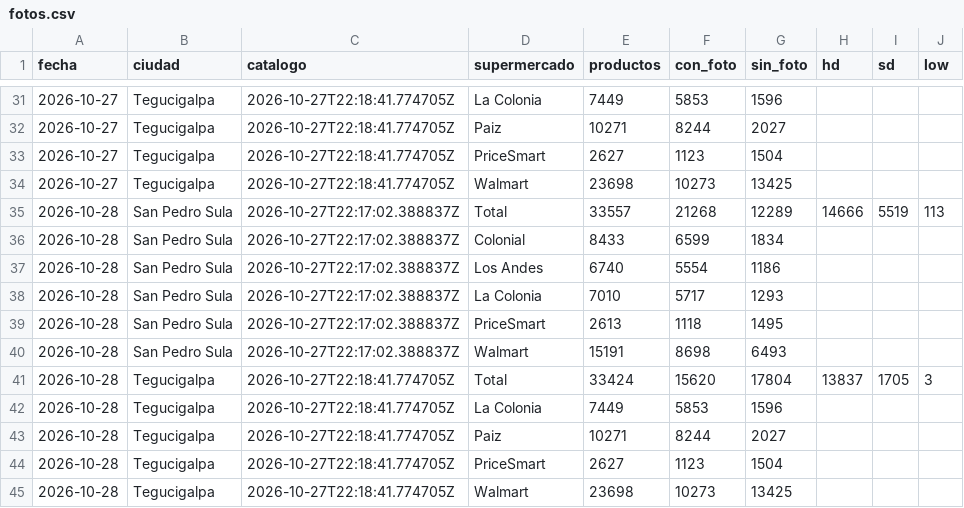
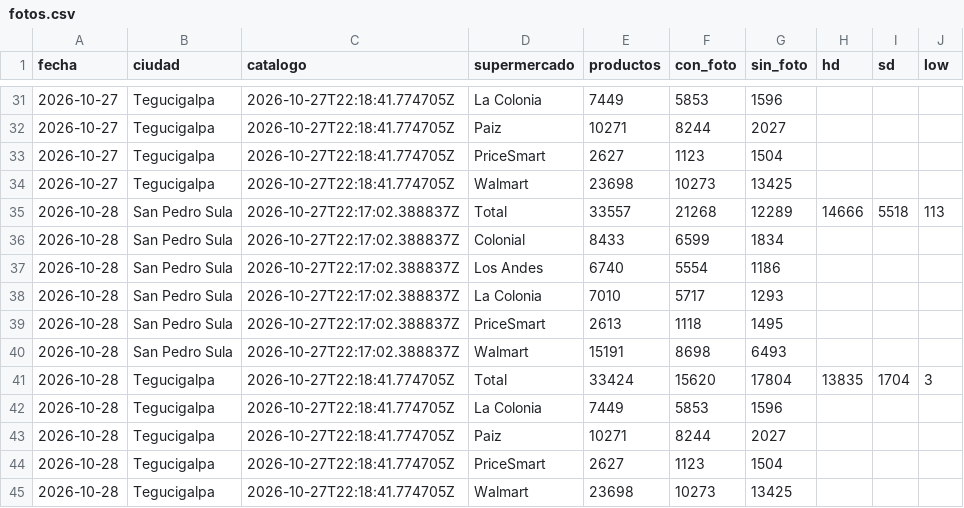
Before and after one commit to jchernandez-portfolio/precios-supermercados-sps, a CSV file: fotos.csv, drawn as a sheet; only a part is shown, gaps mark what is left out.

```diff
--- a/fotos.csv
+++ b/fotos.csv
@@ -34,3 +34,3 @@ fecha,ciudad,catalogo,supermercado,productos,con_foto,sin_foto,hd,sd,low
 2026-10-27,Tegucigalpa,2026-10-27T22:18:41.774705Z,Walmart,23698,10273,13425,,,
-2026-10-28,San Pedro Sula,2026-10-27T22:17:02.388837Z,Total,33557,21268,12289,14666,5519,113
+2026-10-28,San Pedro Sula,2026-10-27T22:17:02.388837Z,Total,33557,21268,12289,14666,5518,113
 2026-10-28,San Pedro Sula,2026-10-27T22:17:02.388837Z,Colonial,8433,6599,1834,,,
@@ -40,3 +40,3 @@ fecha,ciudad,catalogo,supermercado,productos,con_foto,sin_foto,hd,sd,low
 2026-10-28,San Pedro Sula,2026-10-27T22:17:02.388837Z,Walmart,15191,8698,6493,,,
-2026-10-28,Tegucigalpa,2026-10-27T22:18:41.774705Z,Total,33424,15620,17804,13837,1705,3
+2026-10-28,Tegucigalpa,2026-10-27T22:18:41.774705Z,Total,33424,15620,17804,13835,1704,3
 2026-10-28,Tegucigalpa,2026-10-27T22:18:41.774705Z,La Colonia,7449,5853,1596,,,
```
Also changed, not shown: 1 other file.
